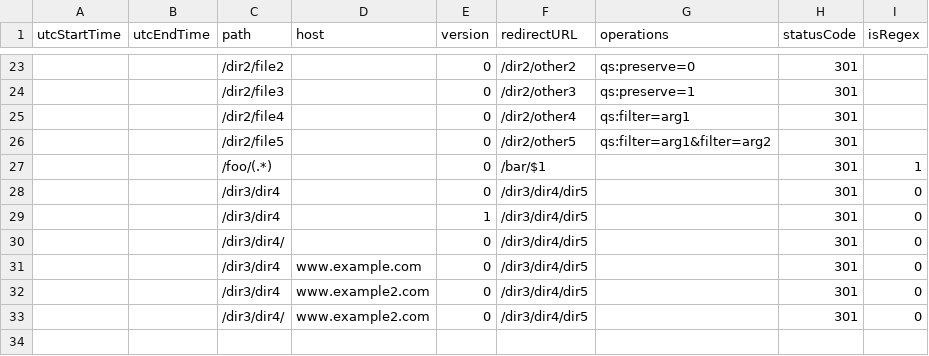
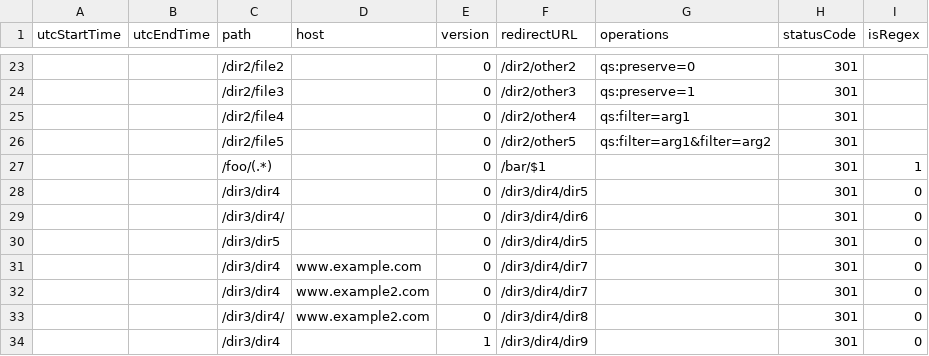
Before and after one commit to HarperDB/template-redirector, a CSV file: data/example.csv, drawn as a sheet; only a part is shown, gaps mark what is left out.

```diff
--- a/data/example.csv
+++ b/data/example.csv
@@ -28,6 +28,7 @@ utcStartTime,utcEndTime,path,host,version,redirectURL,operations,statusCode,isRe
 ,,/dir3/dir4,,0,/dir3/dir4/dir5,,301,0
-,,/dir3/dir4,,1,/dir3/dir4/dir5,,301,0
-,,/dir3/dir4/,,0,/dir3/dir4/dir5,,301,0
-,,/dir3/dir4,www.example.com,0,/dir3/dir4/dir5,,301,0
-,,/dir3/dir4,www.example2.com,0,/dir3/dir4/dir5,,301,0
-,,/dir3/dir4/,www.example2.com,0,/dir3/dir4/dir5,,301,0
+,,/dir3/dir4/,,0,/dir3/dir4/dir6,,301,0
+,,/dir3/dir5,,0,/dir3/dir4/dir5,,301,0
+,,/dir3/dir4,www.example.com,0,/dir3/dir4/dir7,,301,0
+,,/dir3/dir4,www.example2.com,0,/dir3/dir4/dir7,,301,0
+,,/dir3/dir4/,www.example2.com,0,/dir3/dir4/dir8,,301,0
+,,/dir3/dir4,,1,/dir3/dir4/dir9,,301,0
```
Also changed, not shown: 4 other files.
